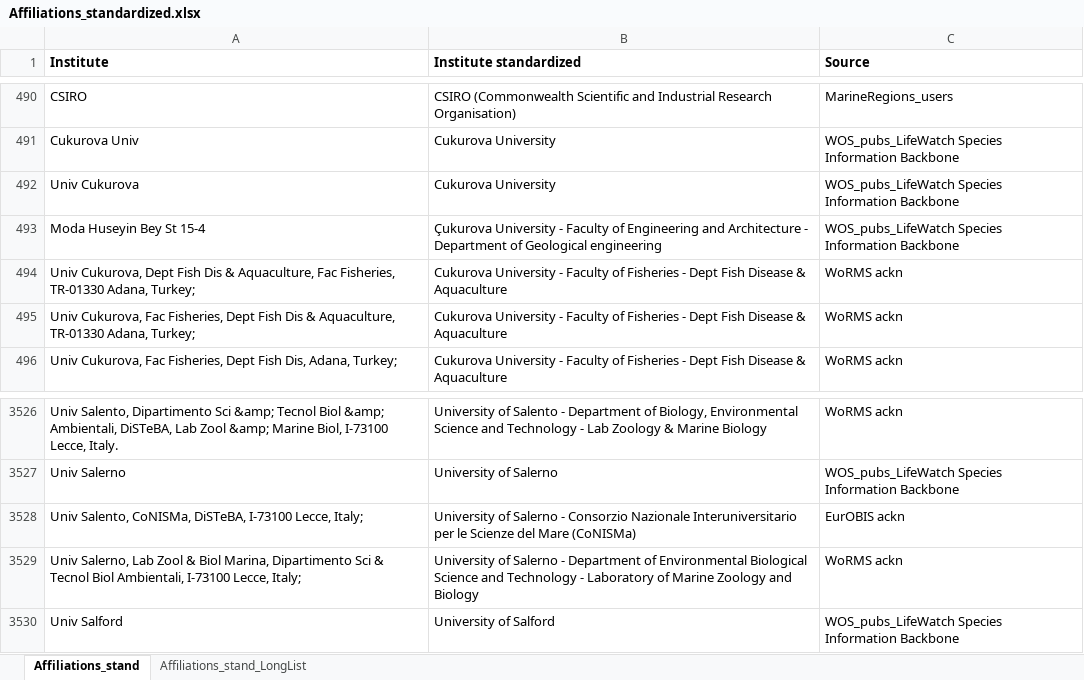
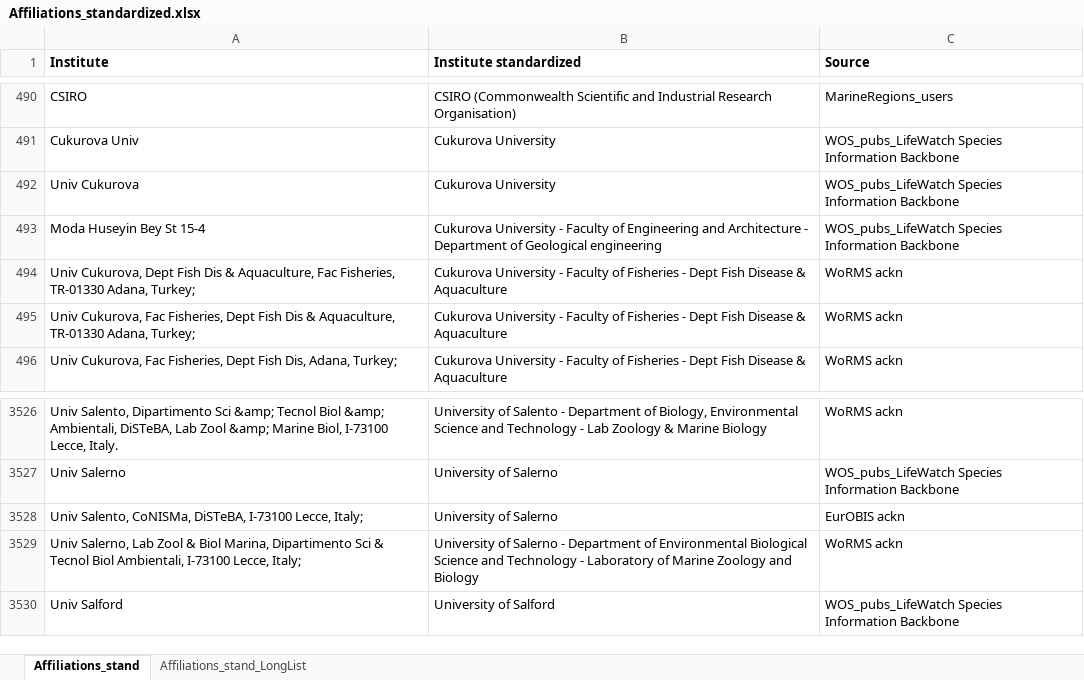
Before and after one commit to lifewatch/user-analysis, an Excel workbook: reference_data/Affiliations_standardized.xlsx, sheet Affiliations_stand, drawn as a sheet; only a part is shown, gaps mark what is left out; values as stored, in another font and other column widths than the file's, no borders; conditional formats not drawn; the diff covers the shown part only; the diff names each change by its address in the sheet, - before the commit and + after, or states it on an @@ line.

Commit message:
Adding stand affil for remaining non stand affil in 1000-1500 pubs.

```diff
--- a/reference_data/Affiliations_standardized.xlsx (sheet Affiliations_stand)
+++ b/reference_data/Affiliations_standardized.xlsx (sheet Affiliations_stand)
-B493 (Institute standardized): Çukurova University -…
+B493 (Institute standardized): Cukurova University -…
-B3528 (Institute standardized): …of Salerno - Consorzio Nazionale Interuniversitario per le Scienze del Mare (CoNISMa)
+B3528 (Institute standardized): …of Salerno
```
Also changed, not shown: 64 added rows elsewhere in this sheet, reference_data/Affiliations_info.xlsx.
